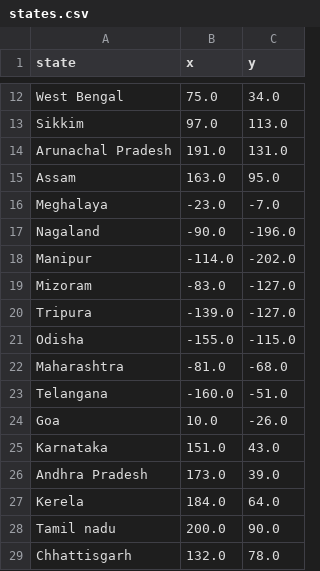
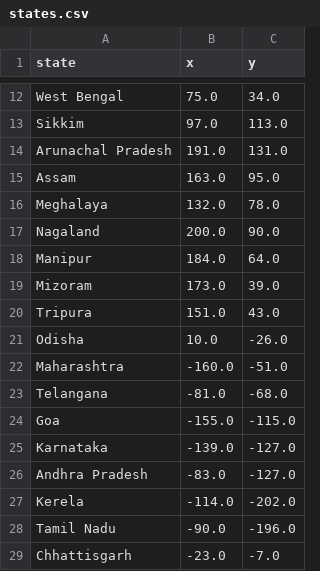
Before and after one commit to NightShift0607/Indian-State-Guess-Quiz, a CSV file: states.csv, drawn as a sheet; only a part is shown, gaps mark what is left out.

```diff
--- a/states.csv
+++ b/states.csv
@@ -15,15 +15,15 @@ Arunachal Pradesh,191.0,131.0
 Assam,163.0,95.0
-Meghalaya,-23.0,-7.0
-Nagaland,-90.0,-196.0
-Manipur,-114.0,-202.0
-Mizoram,-83.0,-127.0
-Tripura,-139.0,-127.0
-Odisha,-155.0,-115.0
-Maharashtra,-81.0,-68.0
-Telangana,-160.0,-51.0
-Goa,10.0,-26.0
-Karnataka,151.0,43.0
-Andhra Pradesh,173.0,39.0
-Kerela,184.0,64.0
-Tamil nadu,200.0,90.0
-Chhattisgarh,132.0,78.0
+Meghalaya,132.0,78.0
+Nagaland,200.0,90.0
+Manipur,184.0,64.0
+Mizoram,173.0,39.0
+Tripura,151.0,43.0
+Odisha,10.0,-26.0
+Maharashtra,-160.0,-51.0
+Telangana,-81.0,-68.0
+Goa,-155.0,-115.0
+Karnataka,-139.0,-127.0
+Andhra Pradesh,-83.0,-127.0
+Kerela,-114.0,-202.0
+Tamil Nadu,-90.0,-196.0
+Chhattisgarh,-23.0,-7.0
```
Also changed, not shown: 1 other file.
